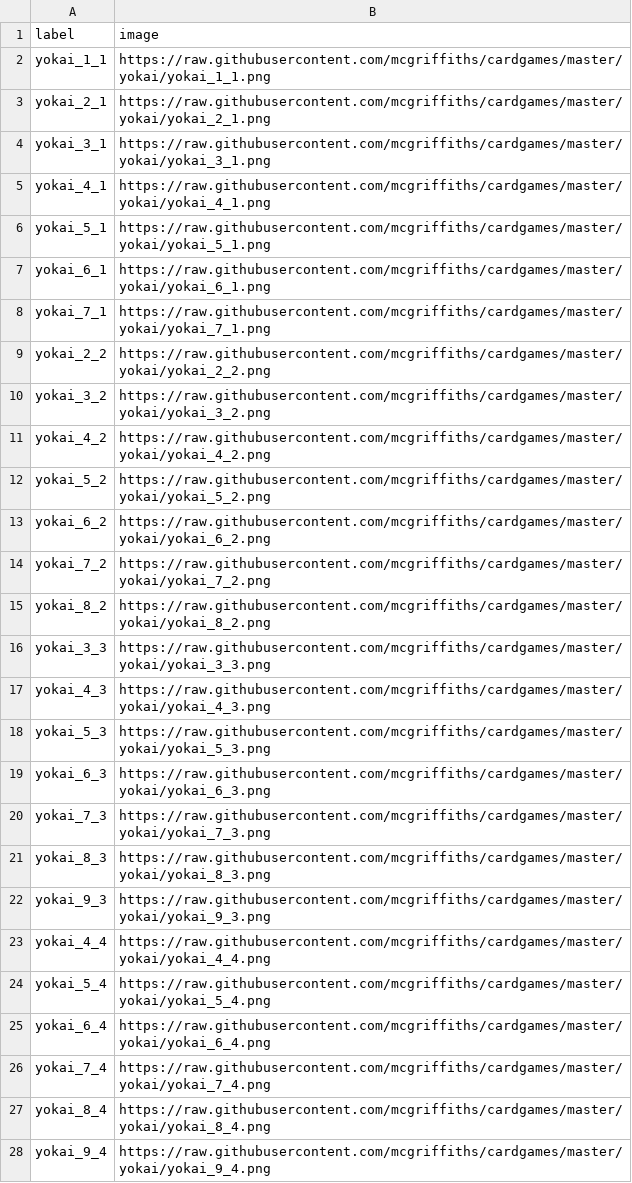
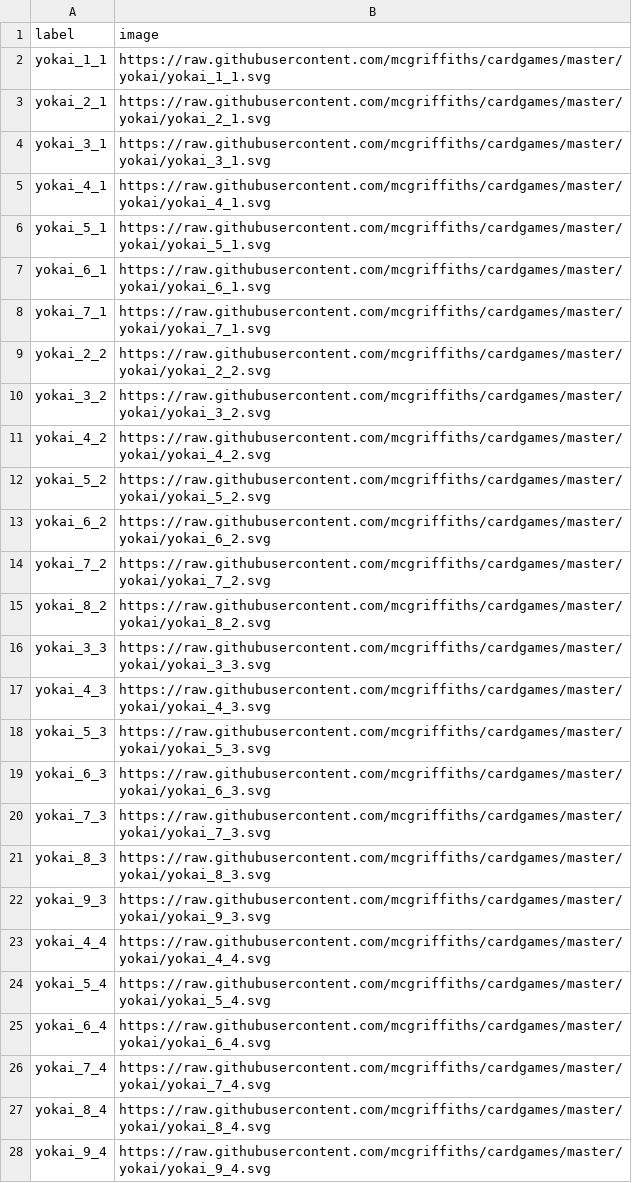
Before and after one commit to mcgriffiths/cardgames, a CSV file: yokai/yokai_cards.csv, drawn as a sheet; only a part is shown; the diff covers the shown part only.

Commit message:
svg Yokai cards

```diff
--- a/yokai/yokai_cards.csv
+++ b/yokai/yokai_cards.csv
@@ -1,28 +1,28 @@
 label,image
-yokai_1_1,https://raw.githubusercontent.com/mcgriffiths/cardgames/master/yokai/yokai_1_1.png
-yokai_2_1,https://raw.githubusercontent.com/mcgriffiths/cardgames/master/yokai/yokai_2_1.png
-yokai_3_1,https://raw.githubusercontent.com/mcgriffiths/cardgames/master/yokai/yokai_3_1.png
-yokai_4_1,https://raw.githubusercontent.com/mcgriffiths/cardgames/master/yokai/yokai_4_1.png
-yokai_5_1,https://raw.githubusercontent.com/mcgriffiths/cardgames/master/yokai/yokai_5_1.png
-yokai_6_1,https://raw.githubusercontent.com/mcgriffiths/cardgames/master/yokai/yokai_6_1.png
-yokai_7_1,https://raw.githubusercontent.com/mcgriffiths/cardgames/master/yokai/yokai_7_1.png
-yokai_2_2,https://raw.githubusercontent.com/mcgriffiths/cardgames/master/yokai/yokai_2_2.png
-yokai_3_2,https://raw.githubusercontent.com/mcgriffiths/cardgames/master/yokai/yokai_3_2.png
-yokai_4_2,https://raw.githubusercontent.com/mcgriffiths/cardgames/master/yokai/yokai_4_2.png
-yokai_5_2,https://raw.githubusercontent.com/mcgriffiths/cardgames/master/yokai/yokai_5_2.png
-yokai_6_2,https://raw.githubusercontent.com/mcgriffiths/cardgames/master/yokai/yokai_6_2.png
-yokai_7_2,https://raw.githubusercontent.com/mcgriffiths/cardgames/master/yokai/yokai_7_2.png
-yokai_8_2,https://raw.githubusercontent.com/mcgriffiths/cardgames/master/yokai/yokai_8_2.png
-yokai_3_3,https://raw.githubusercontent.com/mcgriffiths/cardgames/master/yokai/yokai_3_3.png
-yokai_4_3,https://raw.githubusercontent.com/mcgriffiths/cardgames/master/yokai/yokai_4_3.png
-yokai_5_3,https://raw.githubusercontent.com/mcgriffiths/cardgames/master/yokai/yokai_5_3.png
-yokai_6_3,https://raw.githubusercontent.com/mcgriffiths/cardgames/master/yokai/yokai_6_3.png
-yokai_7_3,https://raw.githubusercontent.com/mcgriffiths/cardgames/master/yokai/yokai_7_3.png
-yokai_8_3,https://raw.githubusercontent.com/mcgriffiths/cardgames/master/yokai/yokai_8_3.png
-yokai_9_3,https://raw.githubusercontent.com/mcgriffiths/cardgames/master/yokai/yokai_9_3.png
-yokai_4_4,https://raw.githubusercontent.com/mcgriffiths/cardgames/master/yokai/yokai_4_4.png
-yokai_5_4,https://raw.githubusercontent.com/mcgriffiths/cardgames/master/yokai/yokai_5_4.png
-yokai_6_4,https://raw.githubusercontent.com/mcgriffiths/cardgames/master/yokai/yokai_6_4.png
-yokai_7_4,https://raw.githubusercontent.com/mcgriffiths/cardgames/master/yokai/yokai_7_4.png
-yokai_8_4,https://raw.githubusercontent.com/mcgriffiths/cardgames/master/yokai/yokai_8_4.png
-yokai_9_4,https://raw.githubusercontent.com/mcgriffiths/cardgames/master/yokai/yokai_9_4.png
+yokai_1_1,https://raw.githubusercontent.com/mcgriffiths/cardgames/master/yokai/yokai_1_1.svg
+yokai_2_1,https://raw.githubusercontent.com/mcgriffiths/cardgames/master/yokai/yokai_2_1.svg
+yokai_3_1,https://raw.githubusercontent.com/mcgriffiths/cardgames/master/yokai/yokai_3_1.svg
+yokai_4_1,https://raw.githubusercontent.com/mcgriffiths/cardgames/master/yokai/yokai_4_1.svg
+yokai_5_1,https://raw.githubusercontent.com/mcgriffiths/cardgames/master/yokai/yokai_5_1.svg
+yokai_6_1,https://raw.githubusercontent.com/mcgriffiths/cardgames/master/yokai/yokai_6_1.svg
+yokai_7_1,https://raw.githubusercontent.com/mcgriffiths/cardgames/master/yokai/yokai_7_1.svg
+yokai_2_2,https://raw.githubusercontent.com/mcgriffiths/cardgames/master/yokai/yokai_2_2.svg
+yokai_3_2,https://raw.githubusercontent.com/mcgriffiths/cardgames/master/yokai/yokai_3_2.svg
+yokai_4_2,https://raw.githubusercontent.com/mcgriffiths/cardgames/master/yokai/yokai_4_2.svg
+yokai_5_2,https://raw.githubusercontent.com/mcgriffiths/cardgames/master/yokai/yokai_5_2.svg
+yokai_6_2,https://raw.githubusercontent.com/mcgriffiths/cardgames/master/yokai/yokai_6_2.svg
+yokai_7_2,https://raw.githubusercontent.com/mcgriffiths/cardgames/master/yokai/yokai_7_2.svg
+yokai_8_2,https://raw.githubusercontent.com/mcgriffiths/cardgames/master/yokai/yokai_8_2.svg
+yokai_3_3,https://raw.githubusercontent.com/mcgriffiths/cardgames/master/yokai/yokai_3_3.svg
+yokai_4_3,https://raw.githubusercontent.com/mcgriffiths/cardgames/master/yokai/yokai_4_3.svg
+yokai_5_3,https://raw.githubusercontent.com/mcgriffiths/cardgames/master/yokai/yokai_5_3.svg
+yokai_6_3,https://raw.githubusercontent.com/mcgriffiths/cardgames/master/yokai/yokai_6_3.svg
+yokai_7_3,https://raw.githubusercontent.com/mcgriffiths/cardgames/master/yokai/yokai_7_3.svg
+yokai_8_3,https://raw.githubusercontent.com/mcgriffiths/cardgames/master/yokai/yokai_8_3.svg
+yokai_9_3,https://raw.githubusercontent.com/mcgriffiths/cardgames/master/yokai/yokai_9_3.svg
+yokai_4_4,https://raw.githubusercontent.com/mcgriffiths/cardgames/master/yokai/yokai_4_4.svg
+yokai_5_4,https://raw.githubusercontent.com/mcgriffiths/cardgames/master/yokai/yokai_5_4.svg
+yokai_6_4,https://raw.githubusercontent.com/mcgriffiths/cardgames/master/yokai/yokai_6_4.svg
+yokai_7_4,https://raw.githubusercontent.com/mcgriffiths/cardgames/master/yokai/yokai_7_4.svg
+yokai_8_4,https://raw.githubusercontent.com/mcgriffiths/cardgames/master/yokai/yokai_8_4.svg
+yokai_9_4,https://raw.githubusercontent.com/mcgriffiths/cardgames/master/yokai/yokai_9_4.svg
```
Also changed, not shown: 22 edited cells elsewhere in this file, 50 other files.
